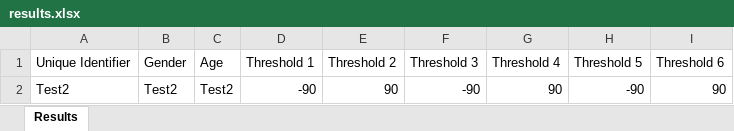
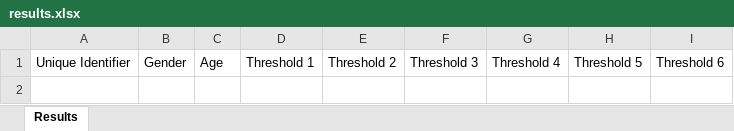
Before and after one commit to jacobtcoops/ABStaircaseMethod, an Excel workbook: Results/results.xlsx, sheet Results, drawn as a sheet; values as stored, in another font and other column widths than the file's, no borders; the diff names each change by its address in the sheet, - before the commit and + after, or states it on an @@ line.

```diff
--- a/Results/results.xlsx (sheet Results)
+++ b/Results/results.xlsx (sheet Results)
-row 2: Test2 | Test2 | Test2 | -90 | 90 | -90 | 90 | -90 | 90
```
Also changed, not shown: 2 other files.
